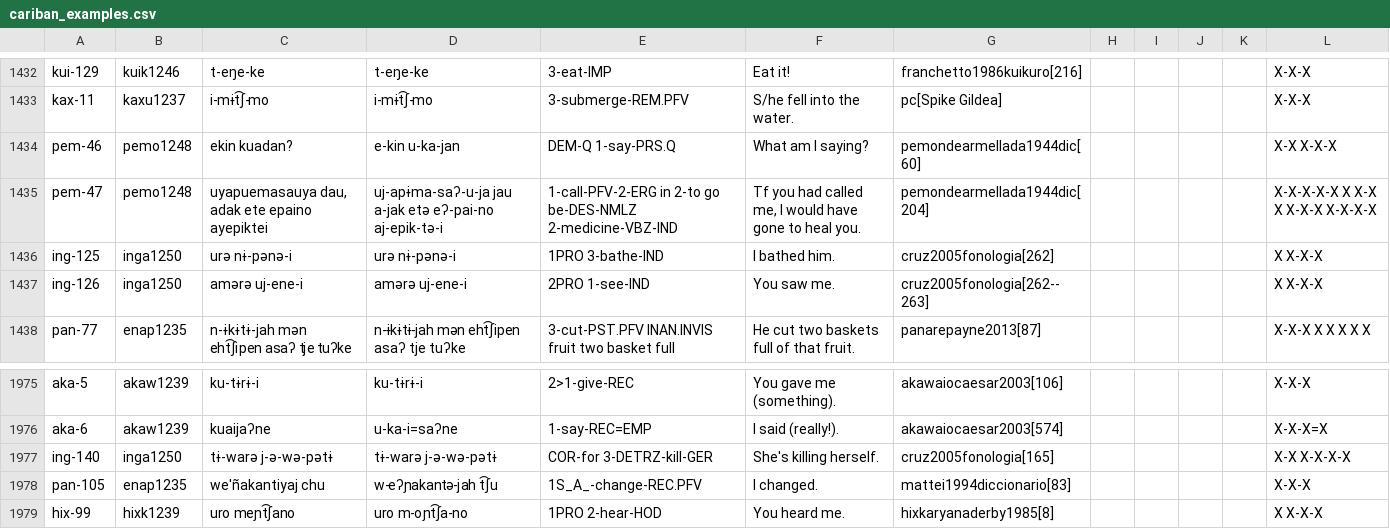
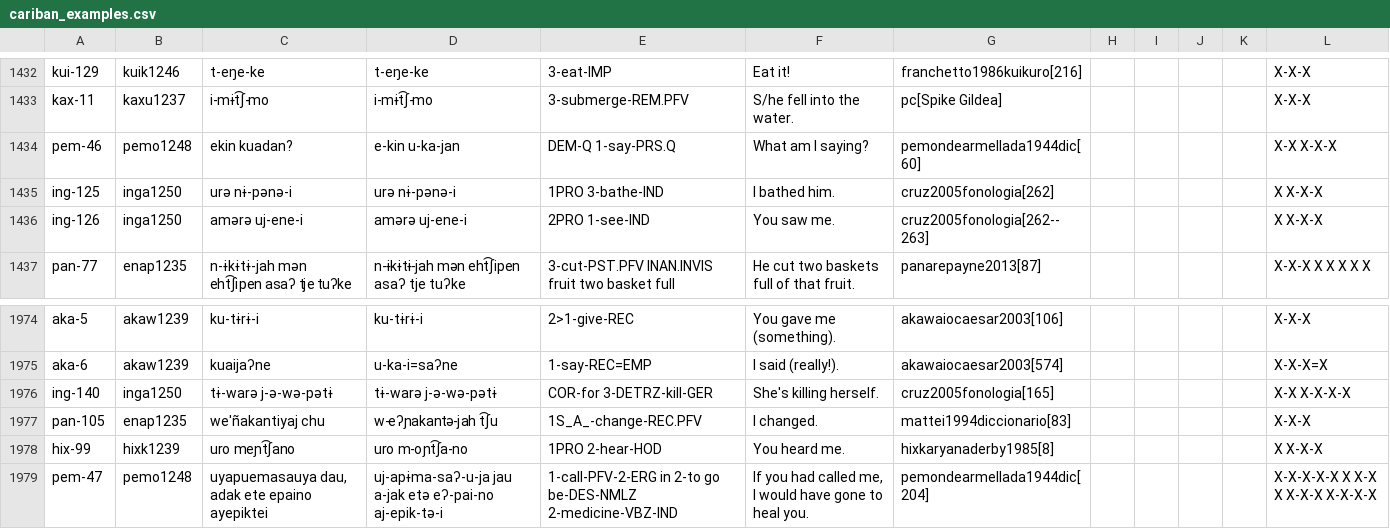
Before and after one commit to cldf-datasets/mattercariban, a CSV file: raw/cariban_examples.csv, drawn as a sheet; only a part is shown, gaps mark what is left out; removed rows and columns are numbered as before the commit, all else as after; the diff names each change by its address in the sheet, - before the commit and + after, or states it on an @@ line.

Commit message:
fixed example

```diff
--- a/raw/cariban_examples.csv
+++ b/raw/cariban_examples.csv
-row 1435: pem-47 | pemo1248 | uyapuemasauya dau, adak ete epaino ayepiktei | uj-apɨma-saʔ-u-ja jau a-jak etə eʔ-pai-no aj-epik-tə-i | 1-call-PFV-2-ERG in 2-to go be-DES-NMLZ 2-medicine-VBZ-IND | Tf you had called me, I would have gone to heal you. | pemondearmellada1944dic[204] |  |  |  |  | X-X-X-X-X X X-X X X-X-X X-X-X-X
+row 1979: pem-47 | pemo1248 | uyapuemasauya dau, adak ete epaino ayepiktei | uj-apɨma-saʔ-u-ja jau a-jak etə eʔ-pai-no aj-epik-tə-i | 1-call-PFV-2-ERG in 2-to go be-DES-NMLZ 2-medicine-VBZ-IND | If you had called me, I would have gone to heal you. | pemondearmellada1944dic[204] |  |  |  |  | X-X-X-X-X X X-X X X-X-X X-X-X-X
```
